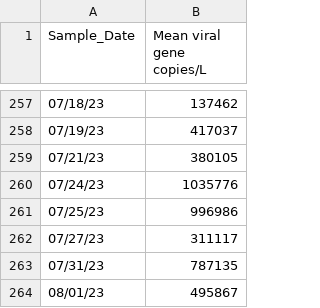
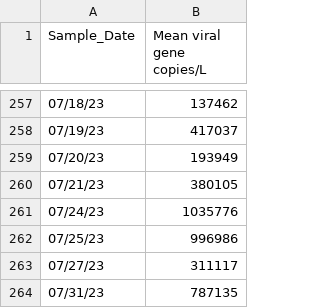
Before and after one commit to andersen-lab/SARS-CoV-2_WasteWater_San-Diego, a CSV file: Encina_sewage_qPCR.csv, drawn as a sheet; only a part is shown, gaps mark what is left out; the shorter side is filled out with more unchanged rows.

```diff
--- a/Encina_sewage_qPCR.csv
+++ b/Encina_sewage_qPCR.csv
@@ -258,2 +258,3 @@ Sample_Date,Mean viral gene copies/L
 07/19/23,417037
+07/20/23,193949
 07/21/23,380105
```
Also changed, not shown: SouthBay_sewage_qPCR.csv.
